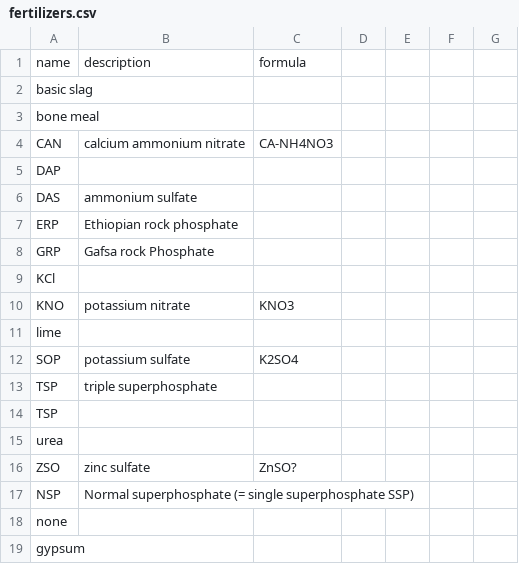
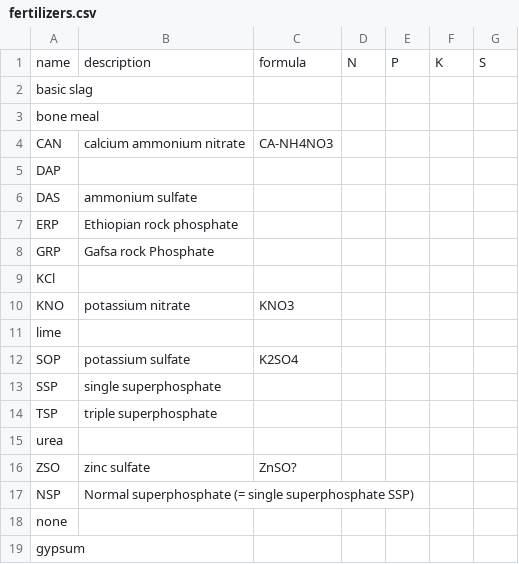
Before and after one commit to reagro/carob, a CSV file: terms/fertilizers.csv, drawn as a sheet; removed rows and columns are numbered as before the commit, all else as after; the diff names each change by its address in the sheet, - before the commit and + after, or states it on an @@ line.

Commit message:
ssp

```diff
--- a/terms/fertilizers.csv
+++ b/terms/fertilizers.csv
-D1: (empty)
+D1: N
-E1: (empty)
+E1: P
-F1: (empty)
+F1: K
-G1: (empty)
+G1: S
+row 13: SSP | single superphosphate
-row 14: TSP
```
